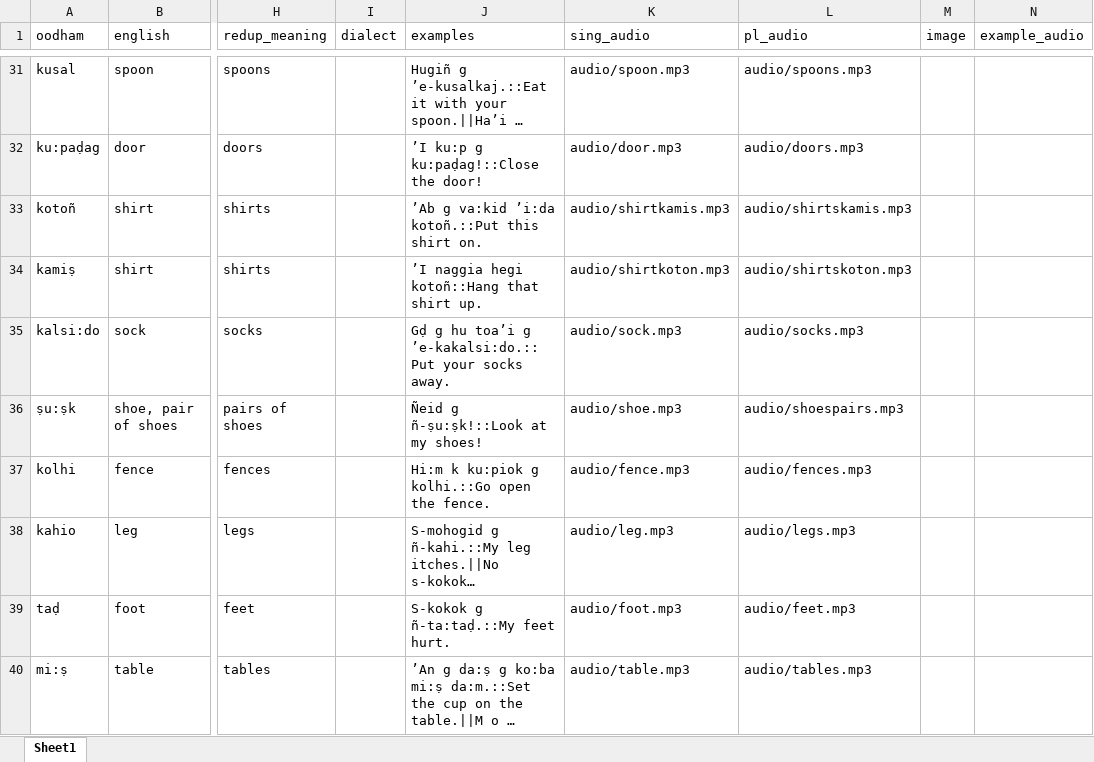
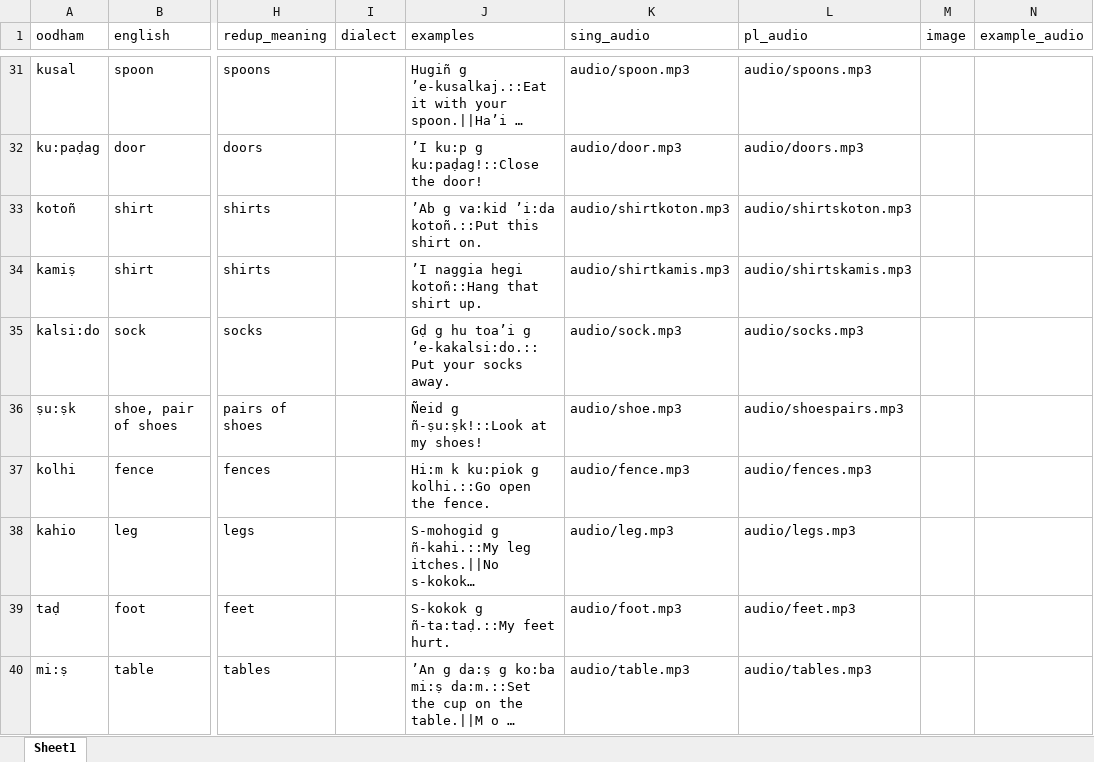
Before and after one commit to jayblayne/my-website, an Excel workbook: lexicon backup.xlsx, sheet Sheet1, drawn as a sheet; only a part is shown, gaps mark what is left out; long unchanged cells end in …; values as stored, in another font and other column widths than the file's, no borders; the diff names each change by its address in the sheet, - before the commit and + after, or states it on an @@ line.

```diff
--- a/lexicon backup.xlsx (sheet Sheet1)
+++ b/lexicon backup.xlsx (sheet Sheet1)
-K33 (sing_audio): audio/shirtkamis.mp3
+K33 (sing_audio): audio/shirtkoton.mp3
-L33 (pl_audio): audio/shirtskamis.mp3
+L33 (pl_audio): audio/shirtskoton.mp3
-K34 (sing_audio): audio/shirtkoton.mp3
+K34 (sing_audio): audio/shirtkamis.mp3
-L34 (pl_audio): audio/shirtskoton.mp3
+L34 (pl_audio): audio/shirtskamis.mp3
```
Also changed, not shown: 3 other files.
